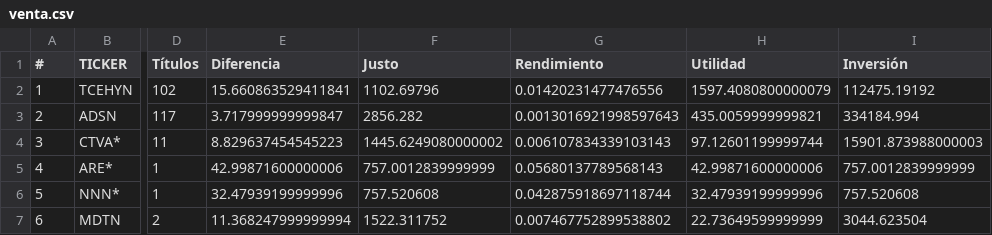
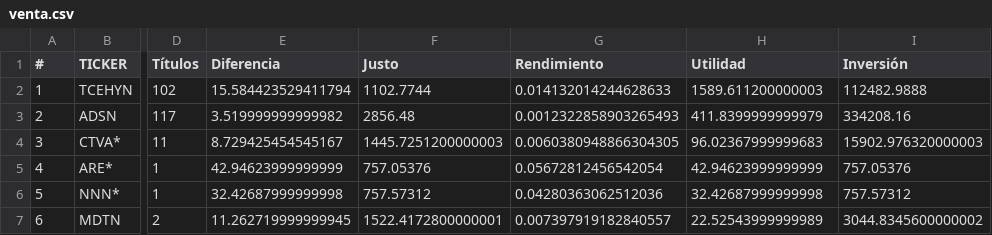
Before and after one commit to CompositeManTrader/Arbitraje-Dashboard, a CSV file: data/venta.csv, drawn as a sheet; only a part is shown, gaps mark what is left out; the diff covers the shown part only; the diff names each change by its address in the sheet, - before the commit and + after, or states it on an @@ line.

Commit message:
update: 2026-04-13 20:22:15

```diff
--- a/data/venta.csv
+++ b/data/venta.csv
-E2 (Diferencia): 15.660863529411841
+E2 (Diferencia): 15.584423529411794
-F2 (Justo): 1102.69796
+F2 (Justo): 1102.7744
-G2 (Rendimiento): 0.01420231477476556
+G2 (Rendimiento): 0.014132014244628633
-H2 (Utilidad): 1597.4080800000079
+H2 (Utilidad): 1589.611200000003
-I2 (Inversión): 112475.19192
+I2 (Inversión): 112482.9888
-E3 (Diferencia): 3.717999999999847
+E3 (Diferencia): 3.519999999999982
-F3 (Justo): 2856.282
+F3 (Justo): 2856.48
-G3 (Rendimiento): 0.0013016921998597643
+G3 (Rendimiento): 0.0012322858903265493
-H3 (Utilidad): 435.0059999999821
+H3 (Utilidad): 411.8399999999979
-I3 (Inversión): 334184.994
+I3 (Inversión): 334208.16
-E4 (Diferencia): 8.829637454545223
+E4 (Diferencia): 8.729425454545167
-F4 (Justo): 1445.6249080000002
+F4 (Justo): 1445.7251200000003
-G4 (Rendimiento): 0.006107834339103143
+G4 (Rendimiento): 0.0060380948866304305
-H4 (Utilidad): 97.12601199999744
+H4 (Utilidad): 96.02367999999683
-I4 (Inversión): 15901.873988000003
+I4 (Inversión): 15902.976320000003
-E5 (Diferencia): 42.99871600000006
+E5 (Diferencia): 42.94623999999999
-F5 (Justo): 757.0012839999999
+F5 (Justo): 757.05376
-G5 (Rendimiento): 0.05680137789568143
+G5 (Rendimiento): 0.05672812456542054
-H5 (Utilidad): 42.99871600000006
+H5 (Utilidad): 42.94623999999999
-I5 (Inversión): 757.0012839999999
+I5 (Inversión): 757.05376
-E6 (Diferencia): 32.47939199999996
+E6 (Diferencia): 32.42687999999998
-F6 (Justo): 757.520608
+F6 (Justo): 757.57312
-G6 (Rendimiento): 0.042875918697118744
+G6 (Rendimiento): 0.04280363062512036
-H6 (Utilidad): 32.47939199999996
+H6 (Utilidad): 32.42687999999998
-I6 (Inversión): 757.520608
+I6 (Inversión): 757.57312
-E7 (Diferencia): 11.368247999999994
+E7 (Diferencia): 11.262719999999945
-F7 (Justo): 1522.311752
+F7 (Justo): 1522.4172800000001
-G7 (Rendimiento): 0.007467752899538802
+G7 (Rendimiento): 0.007397919182840557
-H7 (Utilidad): 22.73649599999999
+H7 (Utilidad): 22.52543999999989
-I7 (Inversión): 3044.623504
+I7 (Inversión): 3044.8345600000002
```
Also changed, not shown: 25 edited cells elsewhere in this file.
